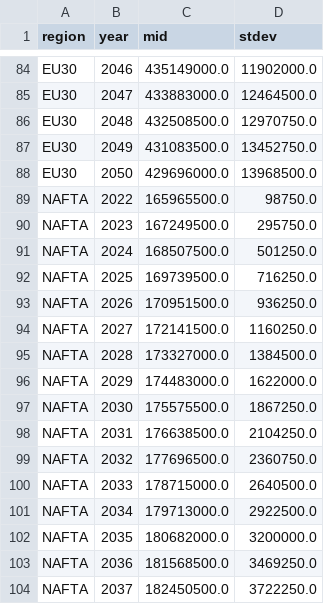
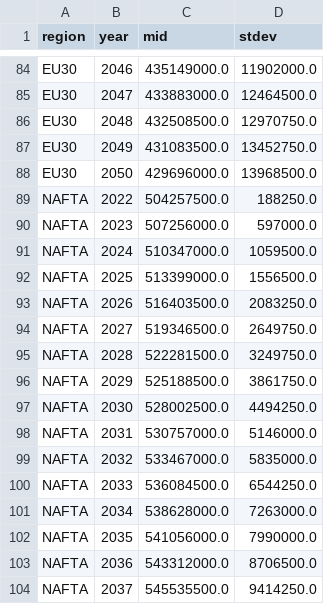
Before and after one commit to SchmidtDSE/plastics-pipeline, a CSV file: data/a4_pop_projection.csv, drawn as a sheet; only a part is shown, gaps mark what is left out; the diff covers the shown part only.

```diff
--- a/data/a4_pop_projection.csv
+++ b/data/a4_pop_projection.csv
@@ -88,17 +88,17 @@ EU30,2049,431083500.0,13452750.0
 EU30,2050,429696000.0,13968500.0
-NAFTA,2022,165965500.0,98750.0
-NAFTA,2023,167249500.0,295750.0
-NAFTA,2024,168507500.0,501250.0
-NAFTA,2025,169739500.0,716250.0
-NAFTA,2026,170951500.0,936250.0
-NAFTA,2027,172141500.0,1160250.0
-NAFTA,2028,173327000.0,1384500.0
-NAFTA,2029,174483000.0,1622000.0
-NAFTA,2030,175575500.0,1867250.0
-NAFTA,2031,176638500.0,2104250.0
-NAFTA,2032,177696500.0,2360750.0
-NAFTA,2033,178715000.0,2640500.0
-NAFTA,2034,179713000.0,2922500.0
-NAFTA,2035,180682000.0,3200000.0
-NAFTA,2036,181568500.0,3469250.0
-NAFTA,2037,182450500.0,3722250.0
+NAFTA,2022,504257500.0,188250.0
+NAFTA,2023,507256000.0,597000.0
+NAFTA,2024,510347000.0,1059500.0
+NAFTA,2025,513399000.0,1556500.0
+NAFTA,2026,516403500.0,2083250.0
+NAFTA,2027,519346500.0,2649750.0
+NAFTA,2028,522281500.0,3249750.0
+NAFTA,2029,525188500.0,3861750.0
+NAFTA,2030,528002500.0,4494250.0
+NAFTA,2031,530757000.0,5146000.0
+NAFTA,2032,533467000.0,5835000.0
+NAFTA,2033,536084500.0,6544250.0
+NAFTA,2034,538628000.0,7263000.0
+NAFTA,2035,541056000.0,7990000.0
+NAFTA,2036,543312000.0,8706500.0
+NAFTA,2037,545535500.0,9414250.0
```
Also changed, not shown: 84 edited cells elsewhere in this file.
